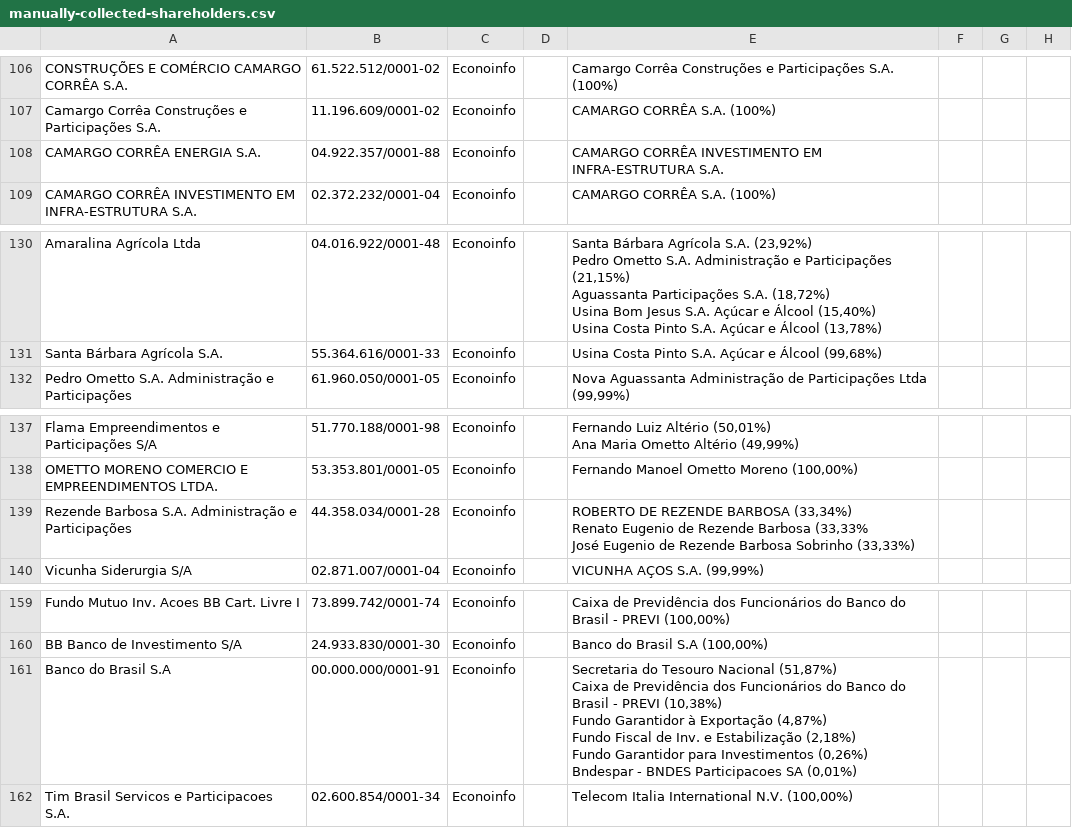
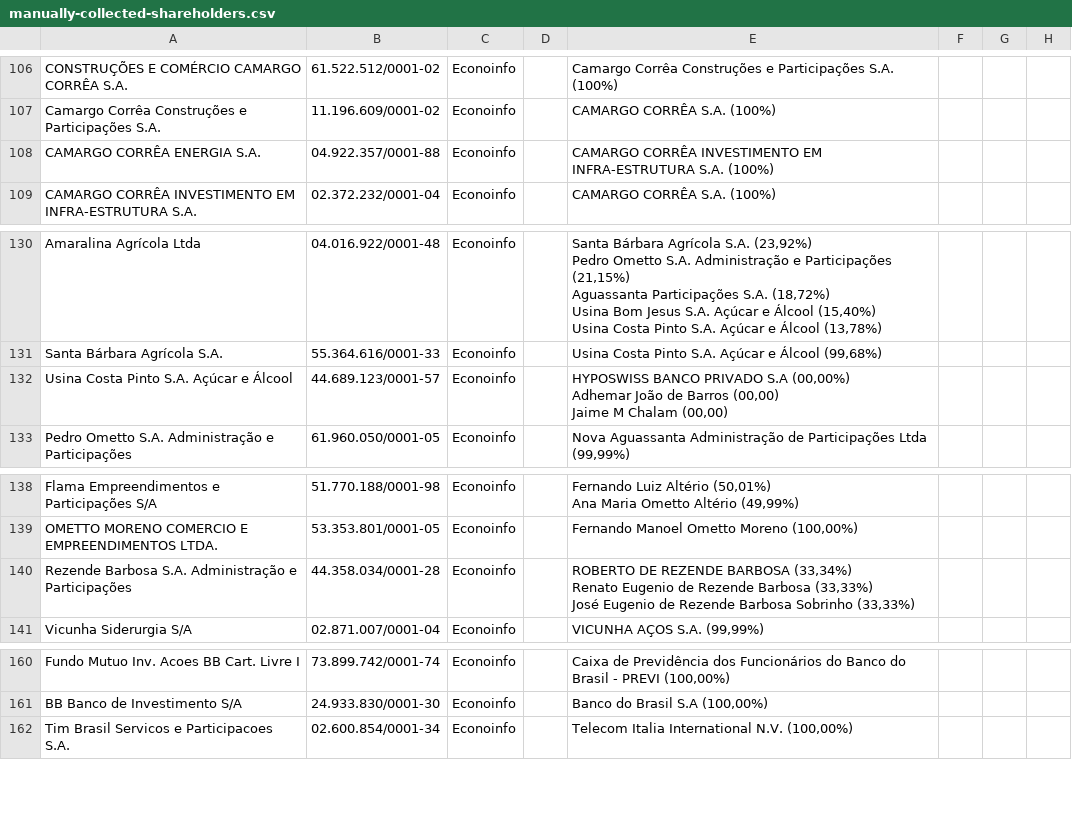
Before and after one commit to coletivoEITA/IMD, a CSV file: db/manually-collected-shareholders.csv, drawn as a sheet; only a part is shown, gaps mark what is left out; removed rows and columns are numbered as before the commit, all else as after; ↵ is a line break in a cell; the diff names each change by its address in the sheet, - before the commit and + after, or states it on an @@ line.

Commit message:
Improve shareholders csv

```diff
--- a/db/manually-collected-shareholders.csv
+++ b/db/manually-collected-shareholders.csv
-E108: …INFRA-ESTRUTURA S.A.
+E108: …INFRA-ESTRUTURA S.A. (100%)
+row 132: Usina Costa Pinto S.A. Açúcar e Álcool | 44.689.123/0001-57 | Econoinfo |  | HYPOSWISS BANCO PRIVADO S.A (00,00%) ↵ Adhemar João de Barros (00,00) ↵ Jaime M Chalam (00,00)
-E140: …Rezende Barbosa (33,33% ↵ José Eugenio…
+E140: …Rezende Barbosa (33,33%) ↵ José Eugenio…
-row 161: Banco do Brasil S.A | 00.000.000/0001-91 | Econoinfo |  | Secretaria do Tesouro Nacional (51,87%) ↵ Caixa de Previdência dos Funcionários do Banco do Brasil - PREVI (10,38%) ↵ Fundo Garantidor à Exportação (4,87%) ↵ Fundo Fiscal de Inv. e Estabilização (2,18%) ↵ Fundo Garantidor para Investimentos (0,26%) ↵ Bndespar - BNDES Participacoes SA (0,01%)
```
